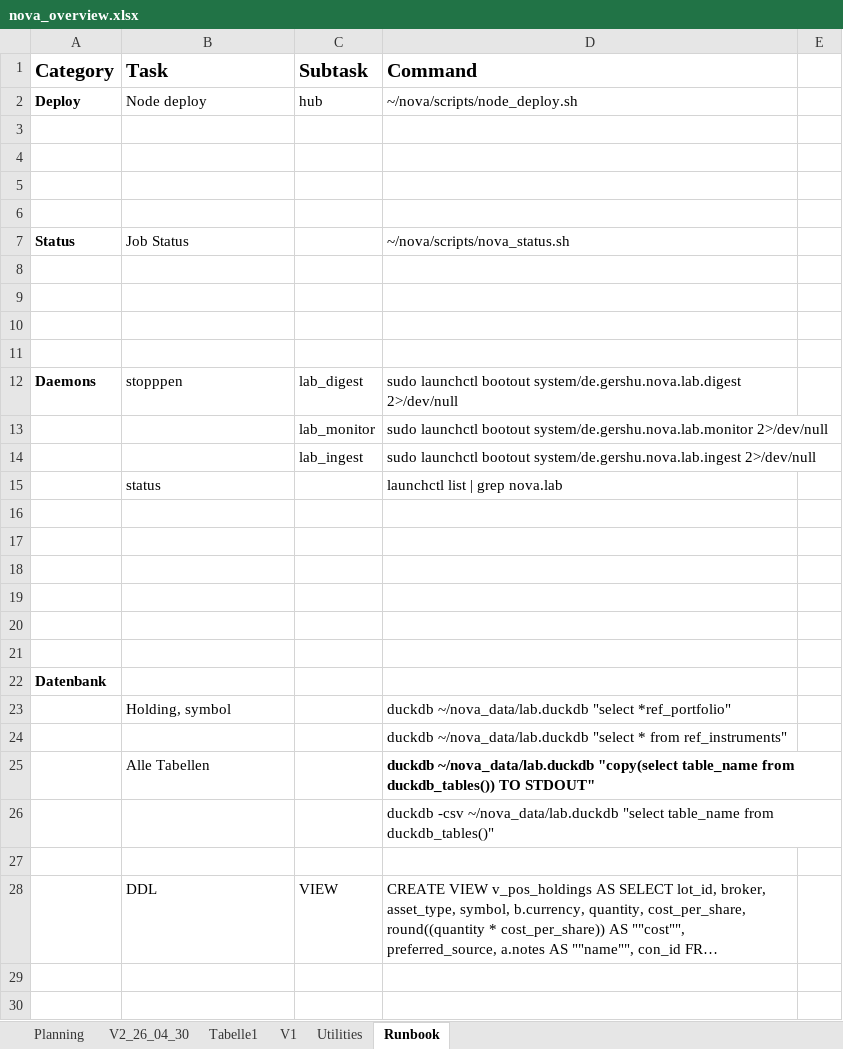
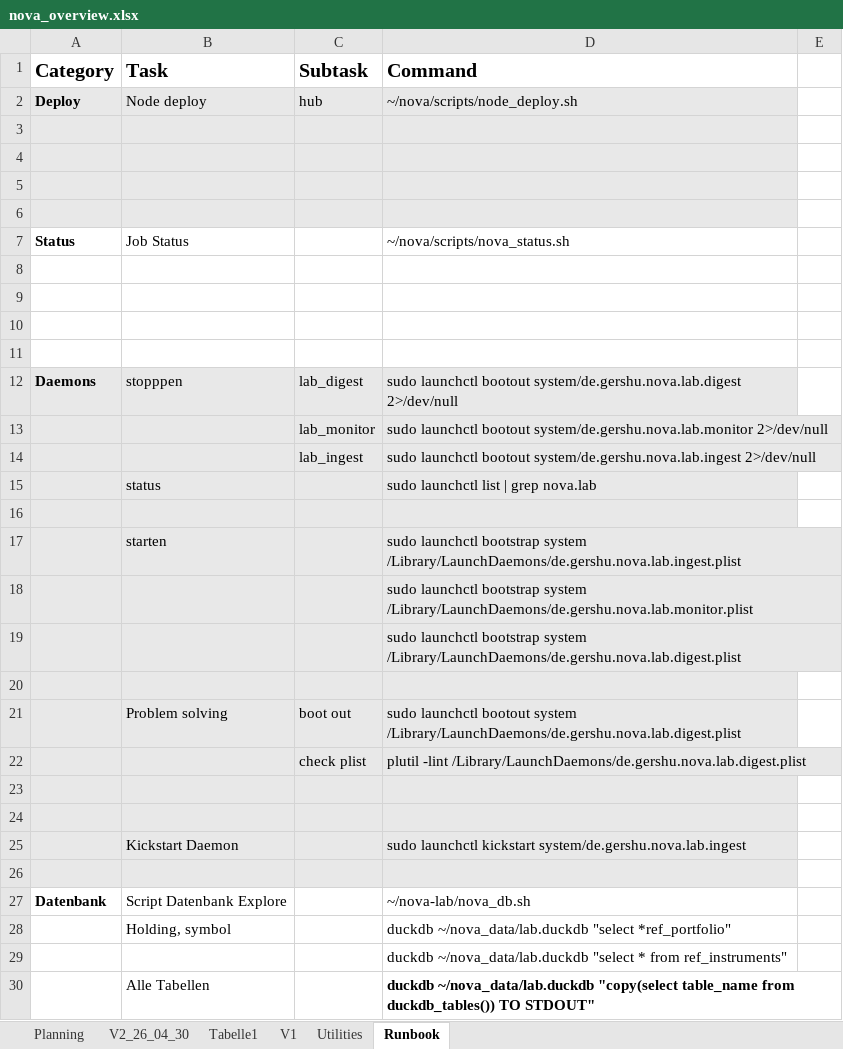
Before and after one commit to gershu/nova, an Excel workbook: docs/nova_overview.xlsx, sheet Runbook, drawn as a sheet; only a part is shown; the shorter side is filled out with more unchanged rows; long unchanged cells end in …; values as stored, in another font and other column widths than the file's, no borders; removed rows and columns are numbered as before the commit, all else as after; the diff covers the shown part only; the diff names each change by its address in the sheet, - before the commit and + after, or states it on an @@ line.

Commit message:
Update nova_overview runbook

```diff
--- a/docs/nova_overview.xlsx (sheet Runbook)
+++ b/docs/nova_overview.xlsx (sheet Runbook)
-A2:D6 fill: none
+A2:D6 fill: #E8E8E8
-A12:D15 fill: none
+A12:D15 fill: #E8E8E8
-D15 (Command): launchctl list | grep nova.lab
+D15 (Command): sudo launchctl list | grep nova.lab
+row 16: (empty)
+row 17:  | starten |  | sudo launchctl bootstrap system /Library/LaunchDaemons/de.gershu.nova.lab.ingest.plist
+row 18:  |  |  | sudo launchctl bootstrap system /Library/LaunchDaemons/de.gershu.nova.lab.monitor.plist
+row 19:  |  |  | sudo launchctl bootstrap system /Library/LaunchDaemons/de.gershu.nova.lab.digest.plist
+row 20: (empty)
+row 21:  | Problem solving | boot out | sudo launchctl bootout system /Library/LaunchDaemons/de.gershu.nova.lab.digest.plist
+row 22:  |  | check plist | plutil -lint /Library/LaunchDaemons/de.gershu.nova.lab.digest.plist
-A23:D24 fill: none
+A23:D24 fill: #E8E8E8
+row 25:  | Kickstart Daemon |  | sudo launchctl kickstart system/de.gershu.nova.lab.ingest
-A26:D26 fill: none
+A26:D26 fill: #E8E8E8
-row 19: (empty)
-row 20: (empty)
-row 21: (empty)
-B27 (Task): (empty)
+B27 (Task): Script Datenbank Explore
-D27 (Command): (empty)
+D27 (Command): ~/nova-lab/nova_db.sh
```
Also changed, not shown: 8 added rows, 1 removed row, 5 edited cells and cell formats elsewhere in this sheet.
